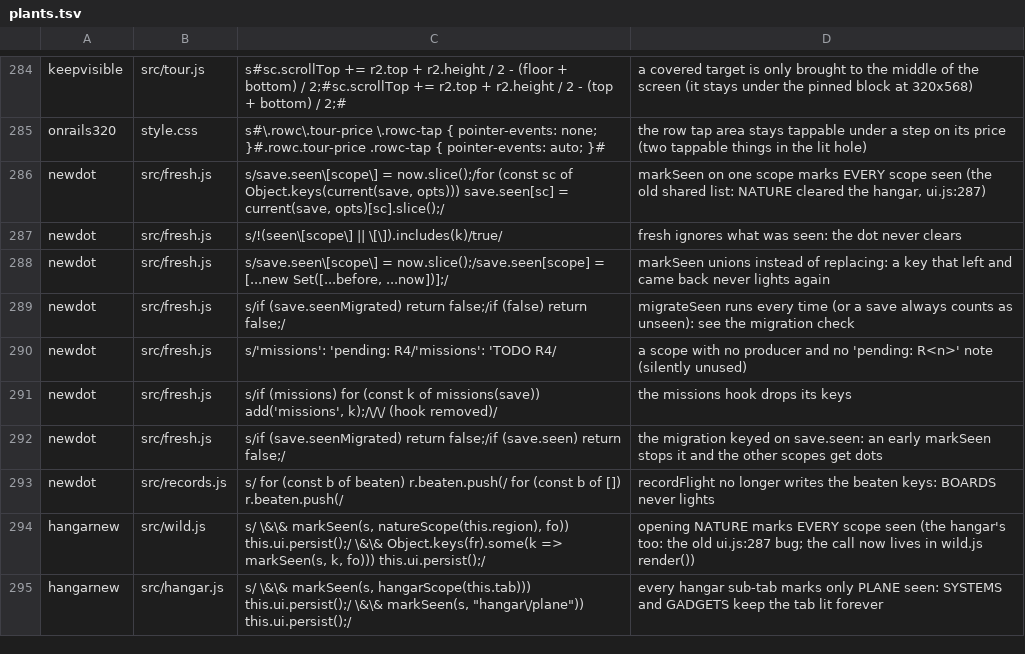
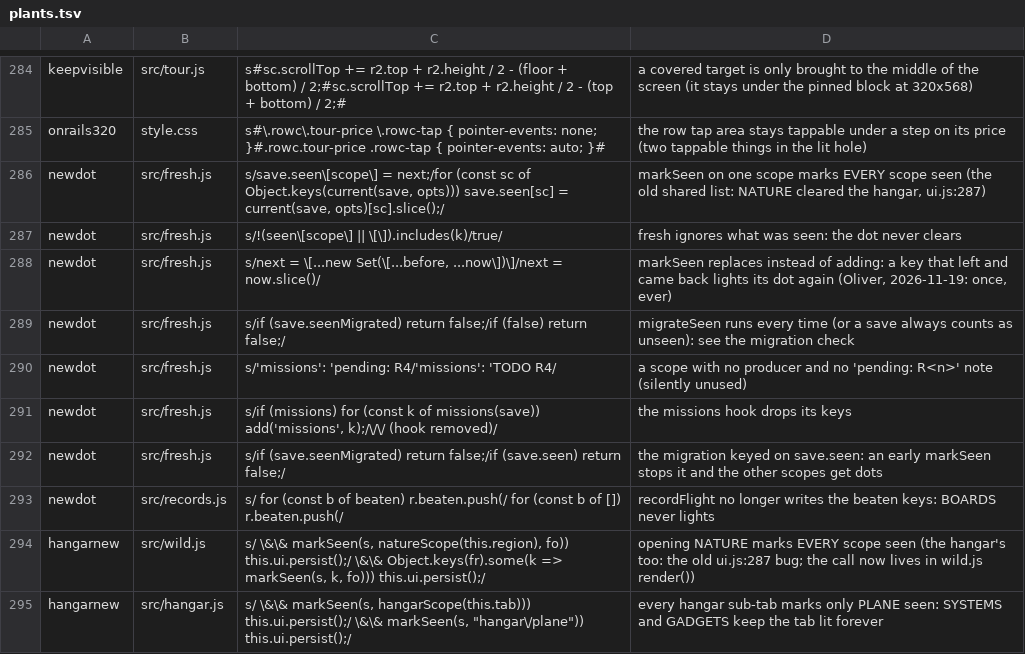
Before and after one commit to olly-marx/contrail-pilot, a TSV file: tools/plants.tsv, drawn as a sheet; only a part is shown, gaps mark what is left out.

```diff
--- a/tools/plants.tsv
+++ b/tools/plants.tsv
@@ -285,5 +285,5 @@ keepvisible	src/tour.js	s#sc.scrollTop += r2.top + r2.height / 2 - (floor + bott
 onrails320	style.css	s#\.rowc\.tour-price \.rowc-tap { pointer-events: none; }#.rowc.tour-price .rowc-tap { pointer-events: auto; }#	the row tap area stays tappable under a step on its price (two tappable things in the lit hole)
-newdot	src/fresh.js	s/save.seen\[scope\] = now.slice();/for (const sc of Object.keys(current(save, opts))) save.seen[sc] = current(save, opts)[sc].slice();/	markSeen on one scope marks EVERY scope seen (the old shared list: NATURE cleared the hangar, ui.js:287)
+newdot	src/fresh.js	s/save.seen\[scope\] = next;/for (const sc of Object.keys(current(save, opts))) save.seen[sc] = current(save, opts)[sc].slice();/	markSeen on one scope marks EVERY scope seen (the old shared list: NATURE cleared the hangar, ui.js:287)
 newdot	src/fresh.js	s/!(seen\[scope\] || \[\]).includes(k)/true/	fresh ignores what was seen: the dot never clears
-newdot	src/fresh.js	s/save.seen\[scope\] = now.slice();/save.seen[scope] = [...new Set([...before, ...now])];/	markSeen unions instead of replacing: a key that left and came back never lights again
+newdot	src/fresh.js	s/next = \[...new Set(\[...before, ...now\])\]/next = now.slice()/	markSeen replaces instead of adding: a key that left and came back lights its dot again (Oliver, 2026-11-19: once, ever)
 newdot	src/fresh.js	s/if (save.seenMigrated) return false;/if (false) return false;/	migrateSeen runs every time (or a save always counts as unseen): see the migration check
```
Also changed, not shown: 5 other files.
